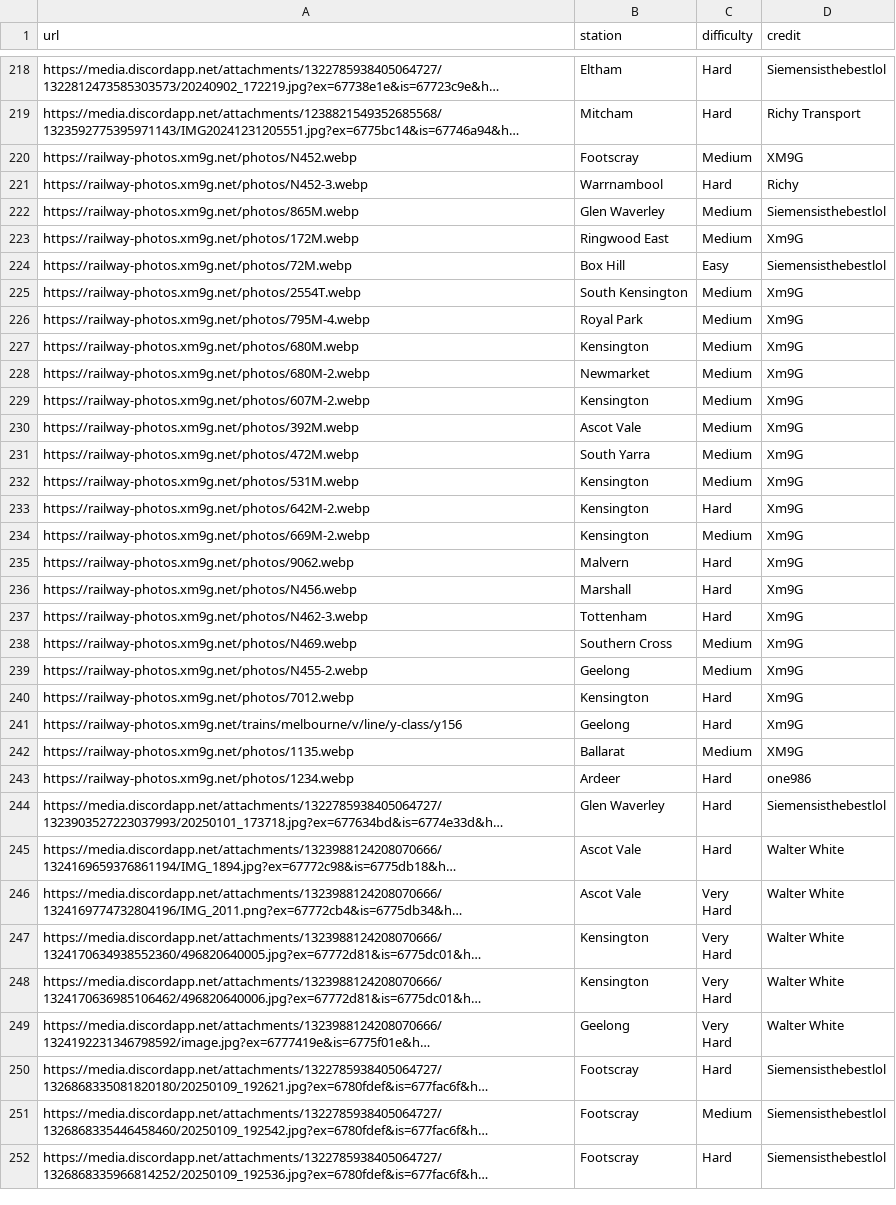
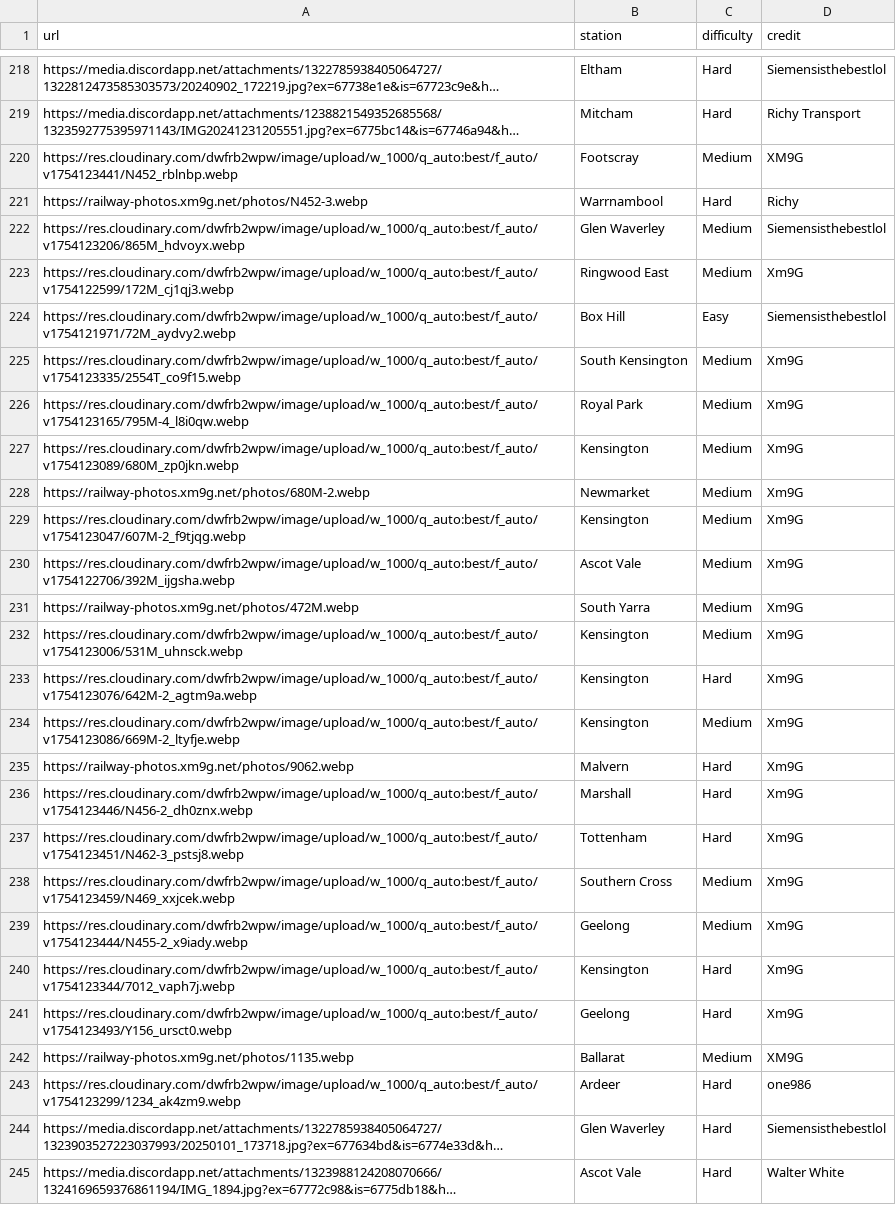
Before and after one commit to XM9G/xm9g.github.io, a CSV file: botgames/guesser.csv, drawn as a sheet; only a part is shown, gaps mark what is left out; the shorter side is filled out with more unchanged rows; long unchanged cells end in …; the diff covers the shown part only; the diff names each change by its address in the sheet, - before the commit and + after, or states it on an @@ line.

```diff
--- a/botgames/guesser.csv
+++ b/botgames/guesser.csv
-A220 (url): https://railway-photos.xm9g.net/photos/N452.webp
+A220 (url): https://res.cloudinary.com/dwfrb2wpw/image/upload/w_1000/q_auto:best/f_auto/v1754123441/N452_rblnbp.webp
-A222 (url): https://railway-photos.xm9g.net/photos/865M.webp
+A222 (url): https://res.cloudinary.com/dwfrb2wpw/image/upload/w_1000/q_auto:best/f_auto/v1754123206/865M_hdvoyx.webp
-A223 (url): https://railway-photos.xm9g.net/photos/172M.webp
+A223 (url): https://res.cloudinary.com/dwfrb2wpw/image/upload/w_1000/q_auto:best/f_auto/v1754122599/172M_cj1qj3.webp
-A224 (url): https://railway-photos.xm9g.net/photos/72M.webp
+A224 (url): https://res.cloudinary.com/dwfrb2wpw/image/upload/w_1000/q_auto:best/f_auto/v1754121971/72M_aydvy2.webp
-A225 (url): https://railway-photos.xm9g.net/photos/2554T.webp
+A225 (url): https://res.cloudinary.com/dwfrb2wpw/image/upload/w_1000/q_auto:best/f_auto/v1754123335/2554T_co9f15.webp
-A226 (url): https://railway-photos.xm9g.net/photos/795M-4.webp
+A226 (url): https://res.cloudinary.com/dwfrb2wpw/image/upload/w_1000/q_auto:best/f_auto/v1754123165/795M-4_l8i0qw.webp
-A227 (url): https://railway-photos.xm9g.net/photos/680M.webp
+A227 (url): https://res.cloudinary.com/dwfrb2wpw/image/upload/w_1000/q_auto:best/f_auto/v1754123089/680M_zp0jkn.webp
-A229 (url): https://railway-photos.xm9g.net/photos/607M-2.webp
+A229 (url): https://res.cloudinary.com/dwfrb2wpw/image/upload/w_1000/q_auto:best/f_auto/v1754123047/607M-2_f9tjqg.webp
-A230 (url): https://railway-photos.xm9g.net/photos/392M.webp
+A230 (url): https://res.cloudinary.com/dwfrb2wpw/image/upload/w_1000/q_auto:best/f_auto/v1754122706/392M_ijgsha.webp
-A232 (url): https://railway-photos.xm9g.net/photos/531M.webp
+A232 (url): https://res.cloudinary.com/dwfrb2wpw/image/upload/w_1000/q_auto:best/f_auto/v1754123006/531M_uhnsck.webp
-A233 (url): https://railway-photos.xm9g.net/photos/642M-2.webp
+A233 (url): https://res.cloudinary.com/dwfrb2wpw/image/upload/w_1000/q_auto:best/f_auto/v1754123076/642M-2_agtm9a.webp
-A234 (url): https://railway-photos.xm9g.net/photos/669M-2.webp
+A234 (url): https://res.cloudinary.com/dwfrb2wpw/image/upload/w_1000/q_auto:best/f_auto/v1754123086/669M-2_ltyfje.webp
-A236 (url): https://railway-photos.xm9g.net/photos/N456.webp
+A236 (url): https://res.cloudinary.com/dwfrb2wpw/image/upload/w_1000/q_auto:best/f_auto/v1754123446/N456-2_dh0znx.webp
-A237 (url): https://railway-photos.xm9g.net/photos/N462-3.webp
+A237 (url): https://res.cloudinary.com/dwfrb2wpw/image/upload/w_1000/q_auto:best/f_auto/v1754123451/N462-3_pstsj8.webp
-A238 (url): https://railway-photos.xm9g.net/photos/N469.webp
+A238 (url): https://res.cloudinary.com/dwfrb2wpw/image/upload/w_1000/q_auto:best/f_auto/v1754123459/N469_xxjcek.webp
-A239 (url): https://railway-photos.xm9g.net/photos/N455-2.webp
+A239 (url): https://res.cloudinary.com/dwfrb2wpw/image/upload/w_1000/q_auto:best/f_auto/v1754123444/N455-2_x9iady.webp
-A240 (url): https://railway-photos.xm9g.net/photos/7012.webp
+A240 (url): https://res.cloudinary.com/dwfrb2wpw/image/upload/w_1000/q_auto:best/f_auto/v1754123344/7012_vaph7j.webp
-A241 (url): https://railway-photos.xm9g.net/trains/melbourne/v/line/y-class/y156
+A241 (url): https://res.cloudinary.com/dwfrb2wpw/image/upload/w_1000/q_auto:best/f_auto/v1754123493/Y156_ursct0.webp
-A243 (url): https://railway-photos.xm9g.net/photos/1234.webp
+A243 (url): https://res.cloudinary.com/dwfrb2wpw/image/upload/w_1000/q_auto:best/f_auto/v1754123299/1234_ak4zm9.webp
```
Also changed, not shown: 5 added rows and 24 edited cells elsewhere in this file.
